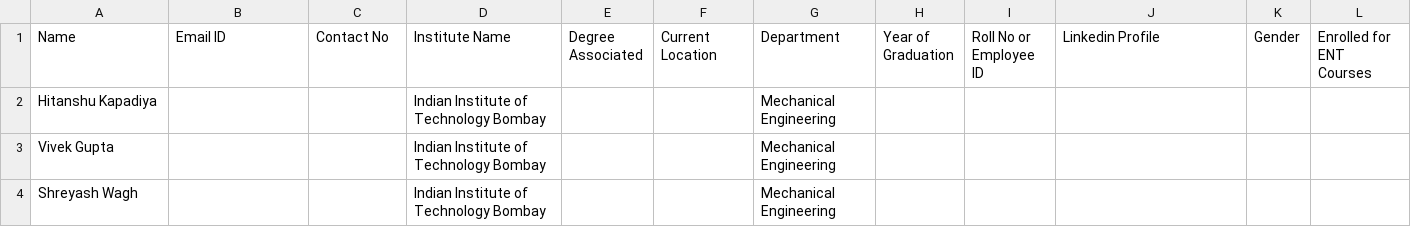
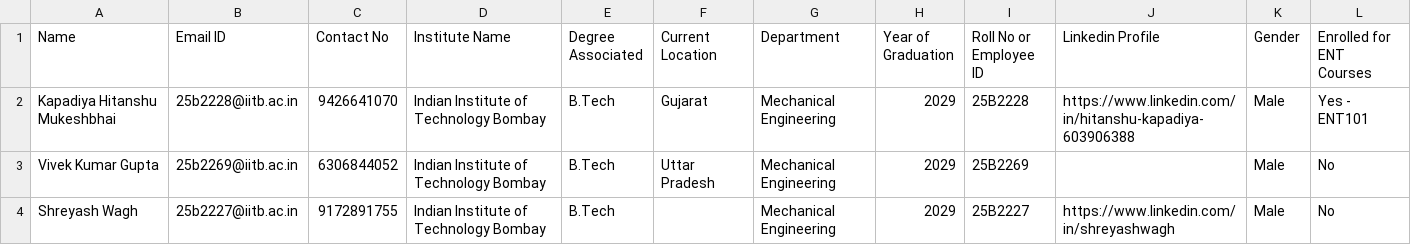
Before and after one commit to aman123825/agrobot, a CSV file: IDEAS_team_members.csv, drawn as a sheet.

Commit message:
Fill team-members list (xlsx + csv): Hitanshu, Vivek, Shreyash (excl. leader)

```diff
--- a/IDEAS_team_members.csv
+++ b/IDEAS_team_members.csv
@@ -1,4 +1,4 @@
 Name,Email ID,Contact No,Institute Name,Degree Associated,Current Location,Department,Year of Graduation,Roll No or Employee ID,Linkedin Profile,Gender,Enrolled for ENT Courses
-Hitanshu Kapadiya,,,Indian Institute of Technology Bombay,,,Mechanical Engineering,,,,,
-Vivek Gupta,,,Indian Institute of Technology Bombay,,,Mechanical Engineering,,,,,
-Shreyash Wagh,,,Indian Institute of Technology Bombay,,,Mechanical Engineering,,,,,
+Kapadiya Hitanshu Mukeshbhai,25b2228@iitb.ac.in,9426641070,Indian Institute of Technology Bombay,B.Tech,Gujarat,Mechanical Engineering,2029,25B2228,https://www.linkedin.com/in/hitanshu-kapadiya-603906388,Male,Yes - ENT101
+Vivek Kumar Gupta,25b2269@iitb.ac.in,6306844052,Indian Institute of Technology Bombay,B.Tech,Uttar Pradesh,Mechanical Engineering,2029,25B2269,,Male,No
+Shreyash Wagh,25b2227@iitb.ac.in,9172891755,Indian Institute of Technology Bombay,B.Tech,,Mechanical Engineering,2029,25B2227,https://www.linkedin.com/in/shreyashwagh,Male,No
```
Also changed, not shown: 1 other file.
